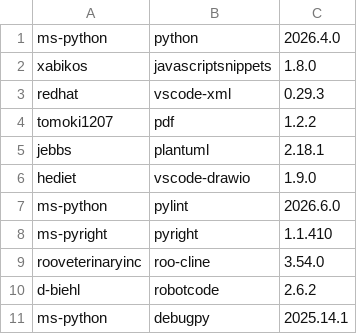
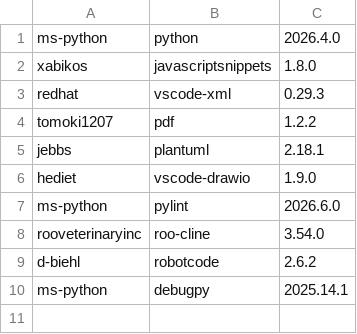
Before and after one commit to test-fullautomation/RobotFramework_AIO, a CSV file: install/vscode_requirement.csv, drawn as a sheet; the diff names each change by its address in the sheet, - before the commit and + after, or states it on an @@ line.

Commit message:
remove pyright extension

```diff
--- a/install/vscode_requirement.csv
+++ b/install/vscode_requirement.csv
-row 8: ms-pyright | pyright | 1.1.410
```
